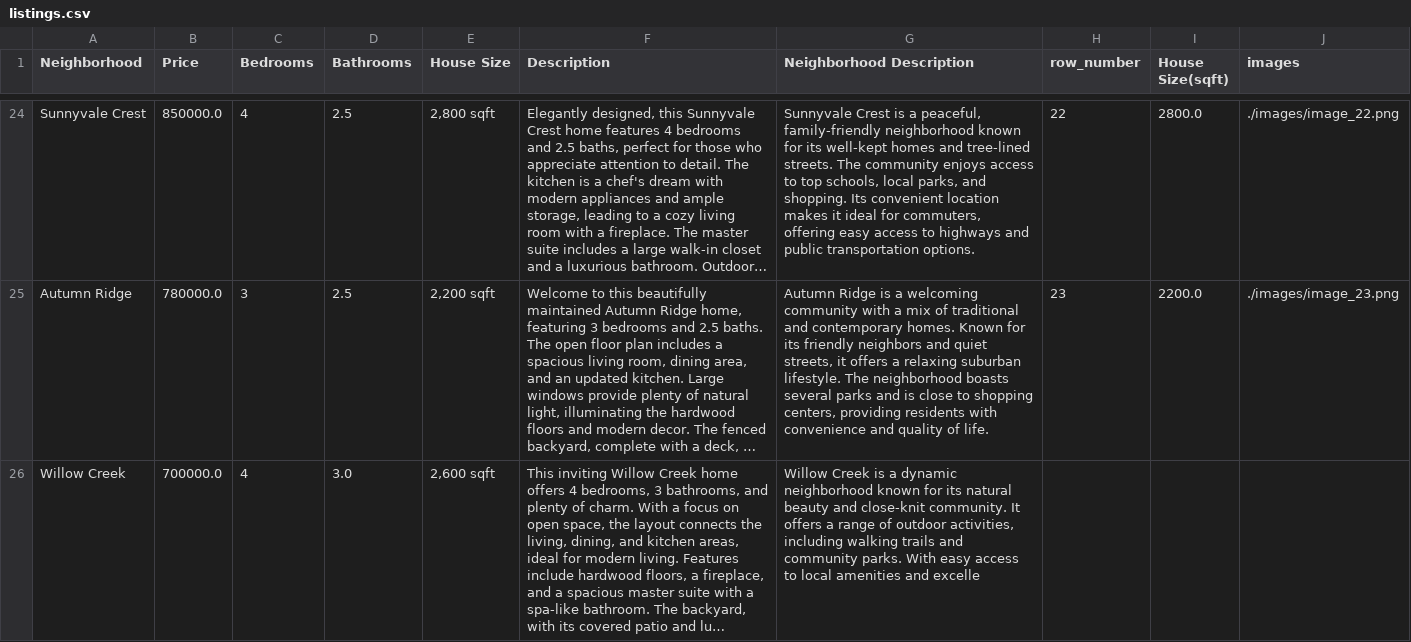
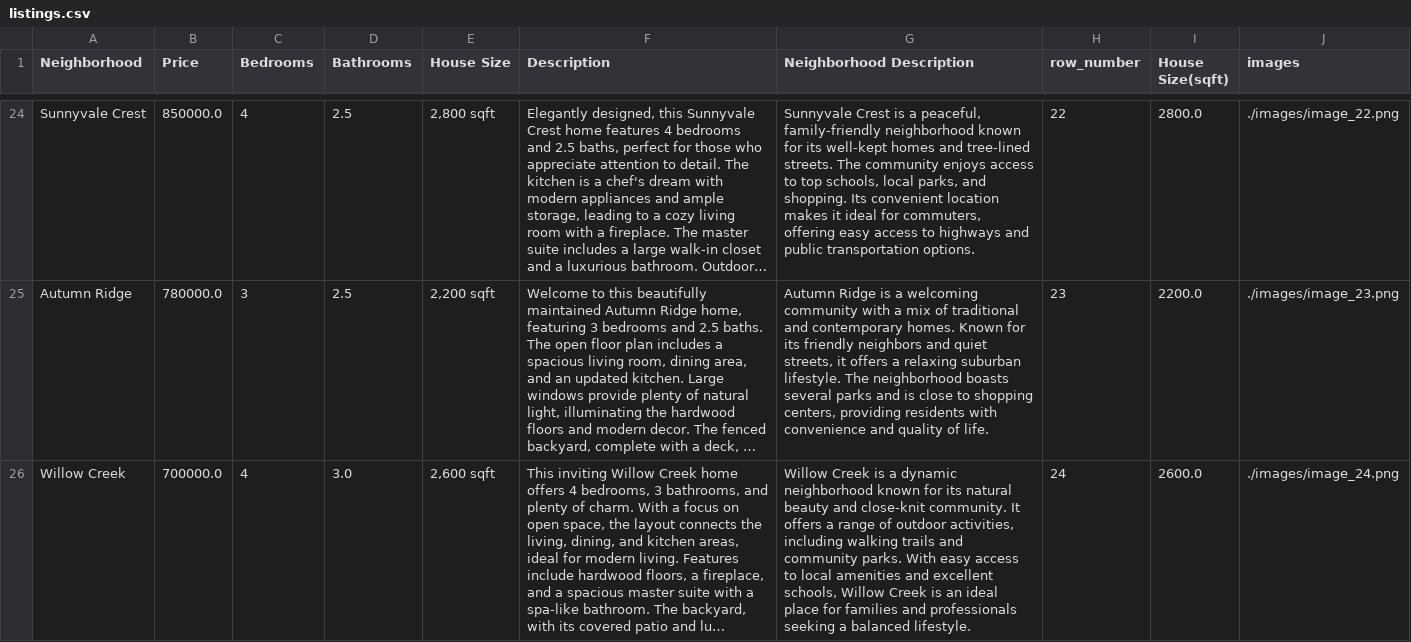
Before and after one commit to Iftikaralam2021/udacity_mm_rag, a CSV file: listings.csv, drawn as a sheet; only a part is shown, gaps mark what is left out; long unchanged cells end in …; the diff names each change by its address in the sheet, - before the commit and + after, or states it on an @@ line.

```diff
--- a/listings.csv
+++ b/listings.csv
-G26 (Neighborhood Description): …amenities and excelle
+G26 (Neighborhood Description): …amenities and excellent schools, Willow Creek is an ideal place for families and professionals seeking a balanced lifestyle.
-H26 (row_number): (empty)
+H26 (row_number): 24
-I26 (House Size(sqft)): (empty)
+I26 (House Size(sqft)): 2600.0
-J26 (images): (empty)
+J26 (images): ./images/image_24.png
```
Also changed, not shown: 4 other files.
